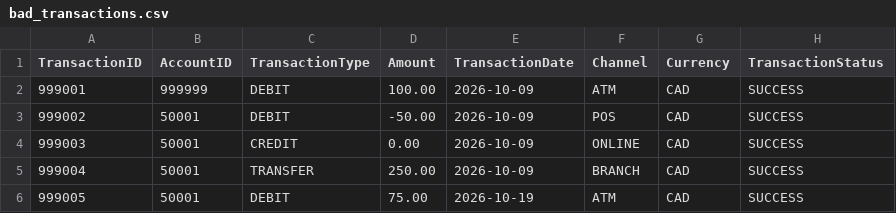
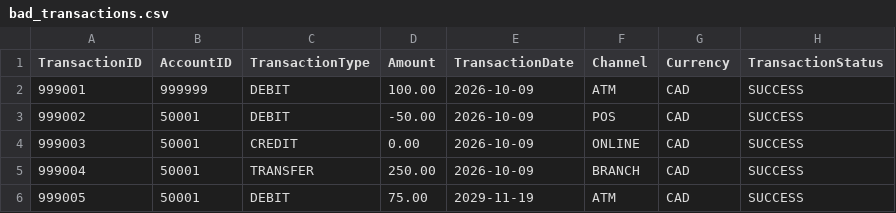
Before and after one commit to Himanshu041430/Banking_Transactions_ETL, a CSV file: data/bad_transactions.csv, drawn as a sheet.

Commit message:
Day 15: Update future-date test data and reconciliation diagnostic

```diff
--- a/data/bad_transactions.csv
+++ b/data/bad_transactions.csv
@@ -5,2 +5,2 @@ TransactionID,AccountID,TransactionType,Amount,TransactionDate,Channel,Currency,
 999004,50001,TRANSFER,250.00,2026-10-09,BRANCH,CAD,SUCCESS
-999005,50001,DEBIT,75.00,2026-10-19,ATM,CAD,SUCCESS
+999005,50001,DEBIT,75.00,2029-11-19,ATM,CAD,SUCCESS
```
Also changed, not shown: 1 other file.
